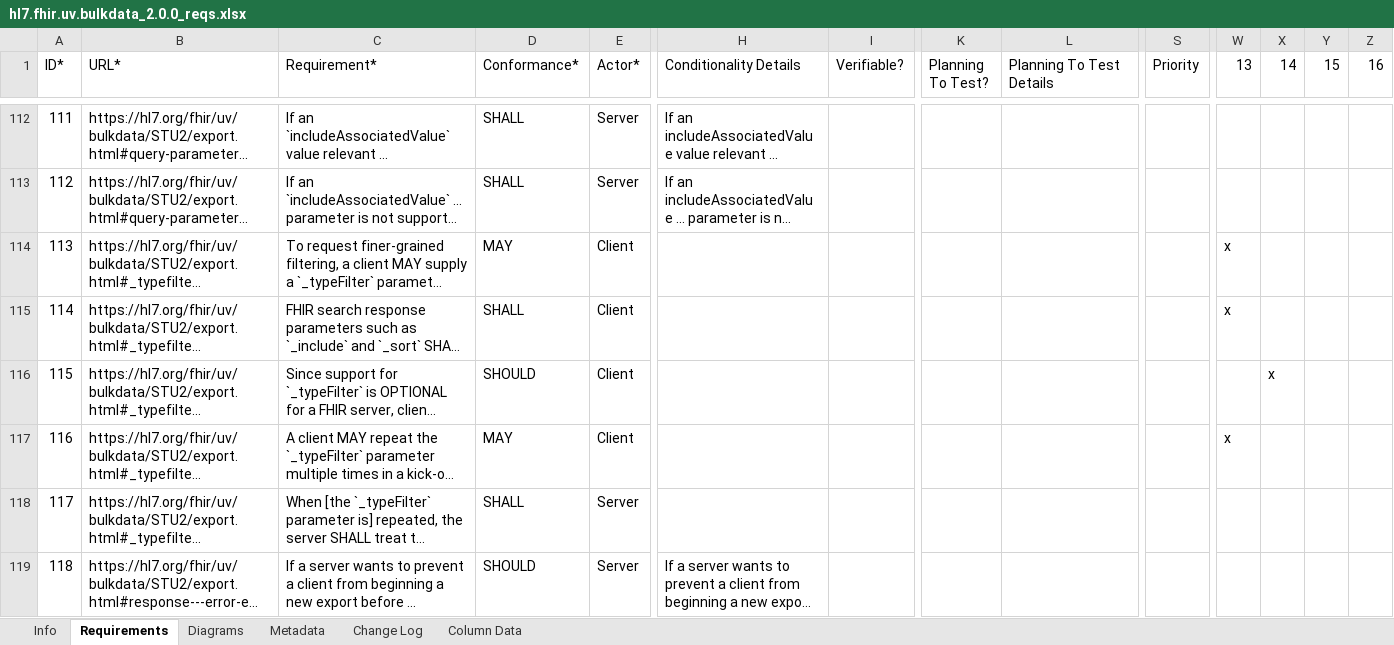
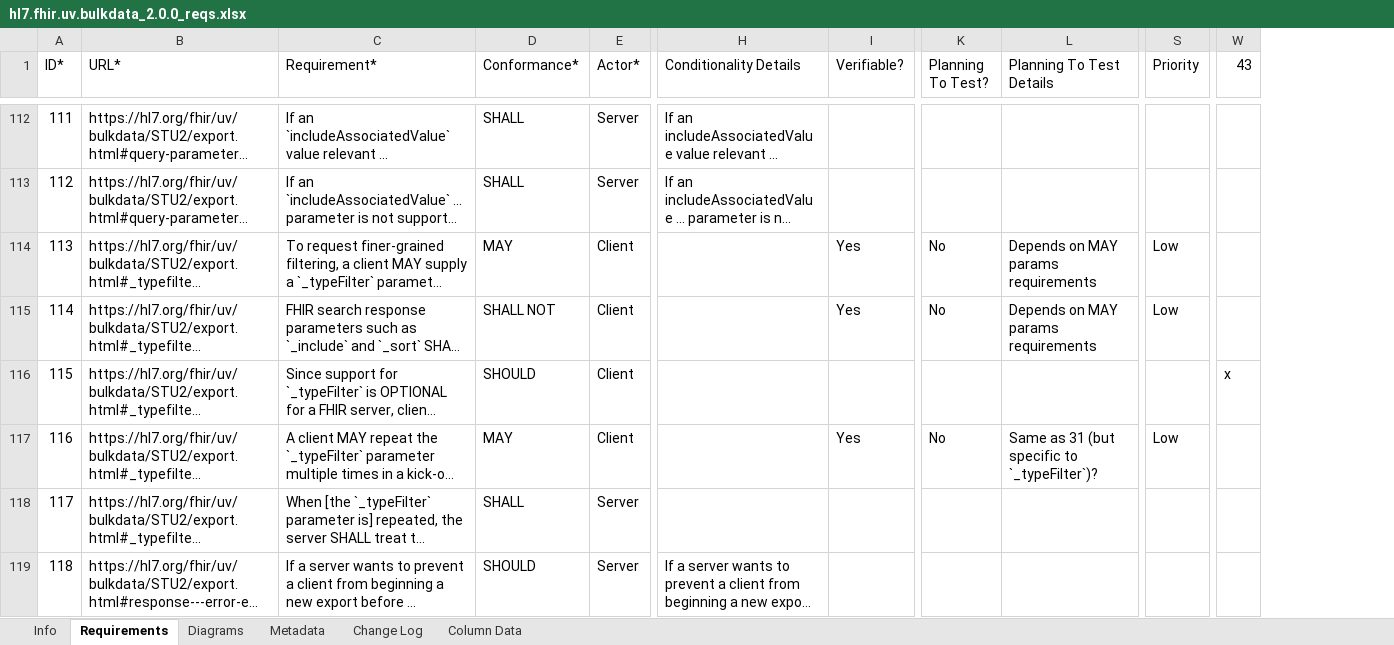
Before and after one commit to inferno-framework/bulk-data-test-kit, an Excel workbook: lib/bulk_data_test_kit/requirements/hl7.fhir.uv.bulkdata_2.0.0_reqs.xlsx, sheet Requirements, drawn as a sheet; only a part is shown, gaps mark what is left out; long unchanged cells end in …; values as stored, in another font and other column widths than the file's, no cell formats; removed rows and columns are numbered as before the commit, all else as after; the diff covers the shown part only; the diff names each change by its address in the sheet, - before the commit and + after, or states it on an @@ line.

```diff
--- a/lib/bulk_data_test_kit/requirements/hl7.fhir.uv.bulkdata_2.0.0_reqs.xlsx (sheet Requirements)
+++ b/lib/bulk_data_test_kit/requirements/hl7.fhir.uv.bulkdata_2.0.0_reqs.xlsx (sheet Requirements)
-column W (13), rows 114-117: x | x |  | x
-column Y (15), empty
-column Z (16), empty
-W1: 14
+W1: 43
-I114:I115 (Verifiable?): (empty)
+I114:I115 (Verifiable?): Yes
-K114:K115 (Planning To Test?): (empty)
+K114:K115 (Planning To Test?): No
-L114:L115 (Planning To Test Details): (empty)
+L114:L115 (Planning To Test Details): Depends on MAY params requirements
-S114:S115 (Priority): (empty)
+S114:S115 (Priority): Low
-D115 (Conformance*): SHALL
+D115 (Conformance*): SHALL NOT
-I117 (Verifiable?): (empty)
+I117 (Verifiable?): Yes
-K117 (Planning To Test?): (empty)
+K117 (Planning To Test?): No
-L117 (Planning To Test Details): (empty)
+L117 (Planning To Test Details): Same as 31 (but specific to `_typeFilter`)?
-S117 (Priority): (empty)
+S117 (Priority): Low
```
Also changed, not shown: 14 added rows and 197 edited cells elsewhere in this sheet, cell formats, 4 other files.
